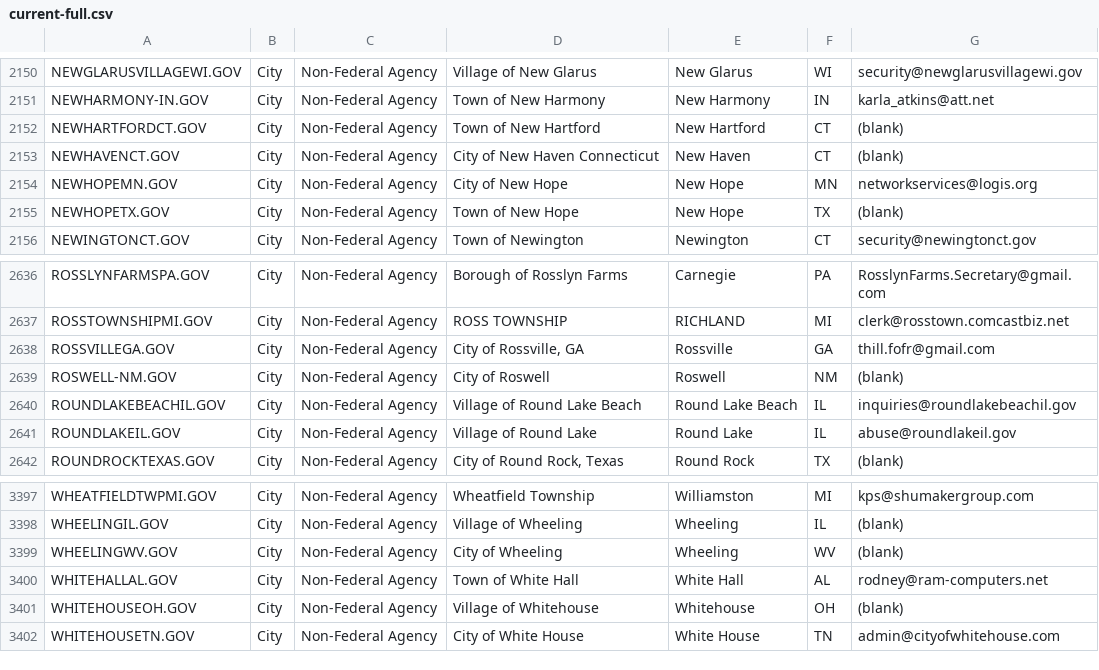
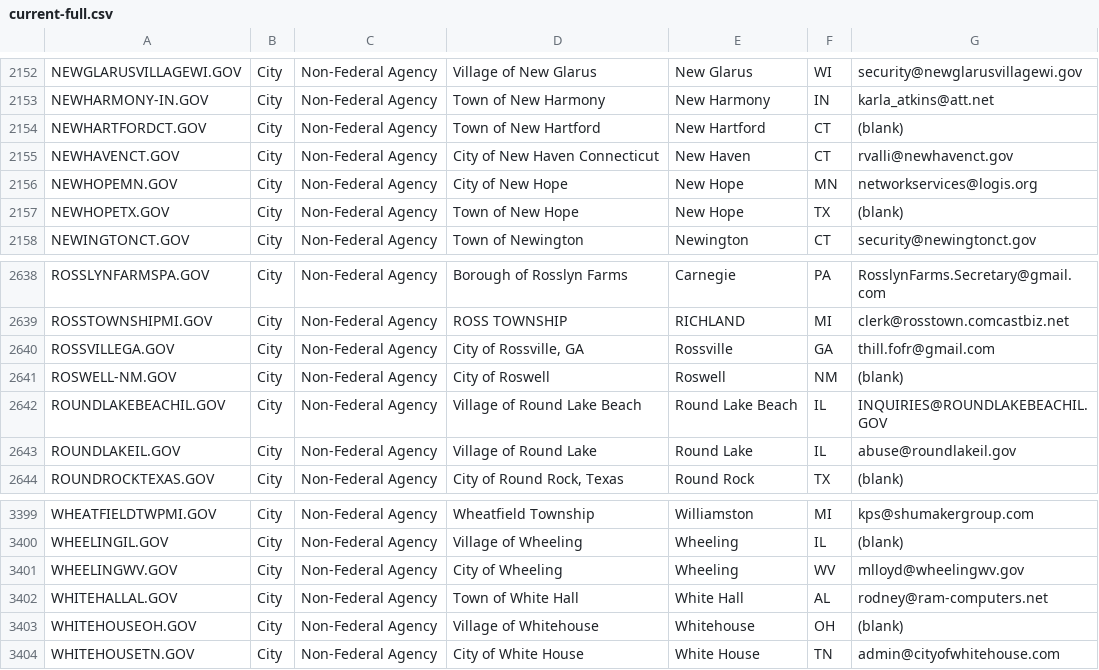
Before and after one commit to climber-girl/dotgov-data, a CSV file: current-full.csv, drawn as a sheet; only a part is shown, gaps mark what is left out; the diff covers the shown part only.

```diff
--- a/current-full.csv
+++ b/current-full.csv
@@ -2152,3 +2154,3 @@ NEWHARMONY-IN.GOV,City,Non-Federal Agency,Town of New Harmony,New Harmony,IN,kar
 NEWHARTFORDCT.GOV,City,Non-Federal Agency,Town of New Hartford,New Hartford,CT,(blank)
-NEWHAVENCT.GOV,City,Non-Federal Agency,City of New Haven Connecticut,New Haven,CT,(blank)
+NEWHAVENCT.GOV,City,Non-Federal Agency,City of New Haven Connecticut,New Haven,CT,rvalli@newhavenct.gov
 NEWHOPEMN.GOV,City,Non-Federal Agency,City of New Hope,New Hope,MN,networkservices@logis.org
@@ -2639,3 +2641,3 @@ ROSSVILLEGA.GOV,City,Non-Federal Agency,"City of Rossville, GA",Rossville,GA,thi
 ROSWELL-NM.GOV,City,Non-Federal Agency,City of Roswell,Roswell,NM,(blank)
-ROUNDLAKEBEACHIL.GOV,City,Non-Federal Agency,Village of Round Lake Beach,Round Lake Beach,IL,inquiries@roundlakebeachil.gov
+ROUNDLAKEBEACHIL.GOV,City,Non-Federal Agency,Village of Round Lake Beach,Round Lake Beach,IL,INQUIRIES@ROUNDLAKEBEACHIL.GOV
 ROUNDLAKEIL.GOV,City,Non-Federal Agency,Village of Round Lake,Round Lake,IL,abuse@roundlakeil.gov
@@ -3398,3 +3400,3 @@ WHEATFIELDTWPMI.GOV,City,Non-Federal Agency,Wheatfield Township,Williamston,MI,k
 WHEELINGIL.GOV,City,Non-Federal Agency,Village of Wheeling,Wheeling,IL,(blank)
-WHEELINGWV.GOV,City,Non-Federal Agency,City of Wheeling,Wheeling,WV,(blank)
+WHEELINGWV.GOV,City,Non-Federal Agency,City of Wheeling,Wheeling,WV,mlloyd@wheelingwv.gov
 WHITEHALLAL.GOV,City,Non-Federal Agency,Town of White Hall,White Hall,AL,rodney@ram-computers.net
```
Also changed, not shown: 3 added rows and 2 edited cells elsewhere in this file.
